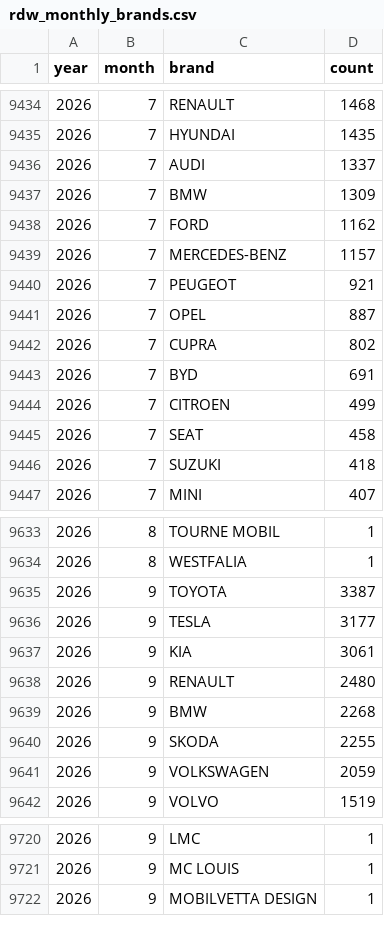
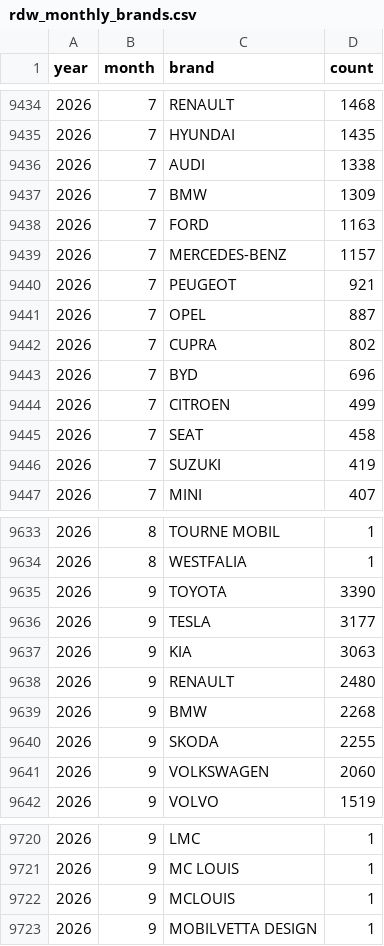
Before and after one commit to bowardzhang/VRS, a CSV file: data/Netherlands/rdw_monthly_brands.csv, drawn as a sheet; only a part is shown, gaps mark what is left out; the diff covers the shown part only.

```diff
--- a/data/Netherlands/rdw_monthly_brands.csv
+++ b/data/Netherlands/rdw_monthly_brands.csv
@@ -9435,5 +9435,5 @@ year,month,brand,count
 2026,7,HYUNDAI,1435
-2026,7,AUDI,1337
+2026,7,AUDI,1338
 2026,7,BMW,1309
-2026,7,FORD,1162
+2026,7,FORD,1163
 2026,7,MERCEDES-BENZ,1157
@@ -9442,6 +9442,6 @@ year,month,brand,count
 2026,7,CUPRA,802
-2026,7,BYD,691
+2026,7,BYD,696
 2026,7,CITROEN,499
 2026,7,SEAT,458
-2026,7,SUZUKI,418
+2026,7,SUZUKI,419
 2026,7,MINI,407
@@ -9634,5 +9634,5 @@ year,month,brand,count
 2026,8,WESTFALIA,1
-2026,9,TOYOTA,3387
+2026,9,TOYOTA,3390
 2026,9,TESLA,3177
-2026,9,KIA,3061
+2026,9,KIA,3063
 2026,9,RENAULT,2480
@@ -9640,3 +9640,3 @@ year,month,brand,count
 2026,9,SKODA,2255
-2026,9,VOLKSWAGEN,2059
+2026,9,VOLKSWAGEN,2060
 2026,9,VOLVO,1519
@@ -9721,2 +9721,3 @@ year,month,brand,count
 2026,9,MC LOUIS,1
+2026,9,MCLOUIS,1
 2026,9,MOBILVETTA DESIGN,1
```
Also changed, not shown: 8 edited cells elsewhere in this file, data/Netherlands/rdw_body_monthly.csv, data/Netherlands/rdw_models.csv, 10 other files.
